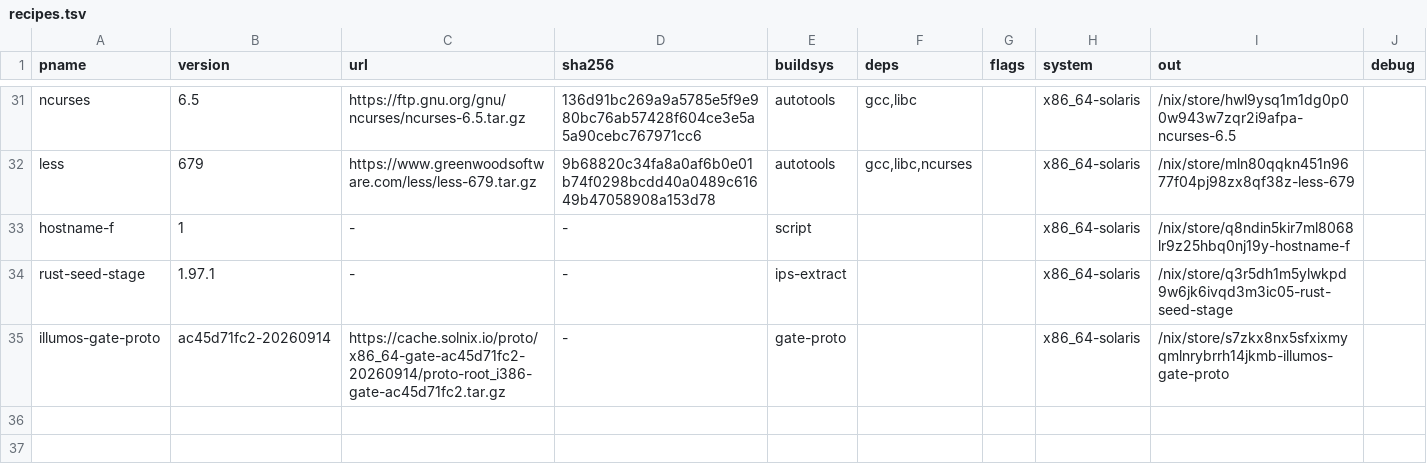
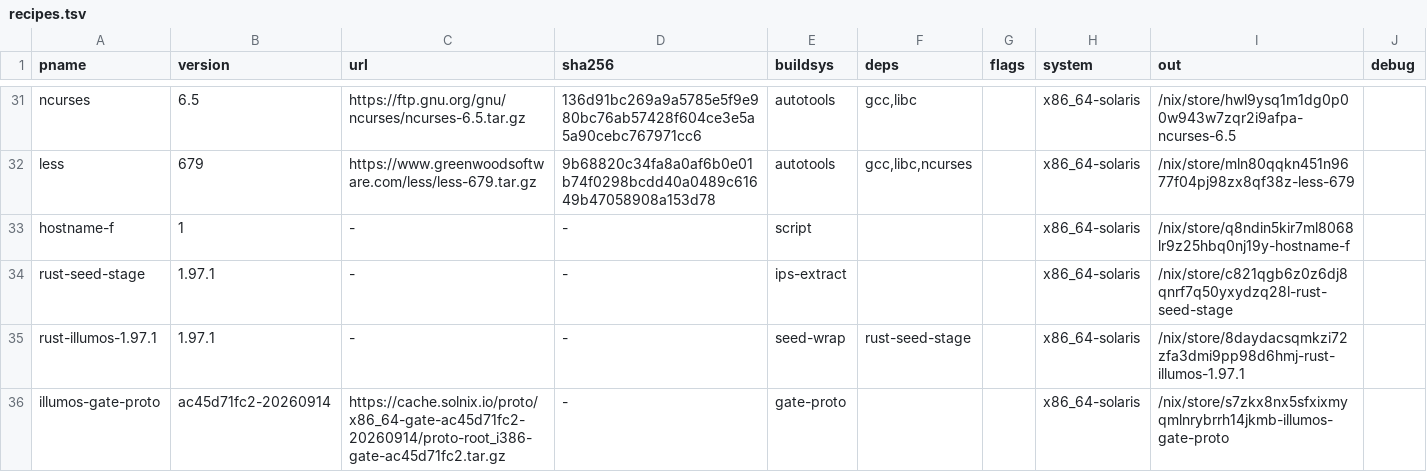
Before and after one commit to atiq-cs/solnix, a TSV file: docs/registry/recipes.tsv, drawn as a sheet; only a part is shown, gaps mark what is left out.

Commit message:
recipes: re-pin rust seed + wrapper to the reproducible re-stage
The original rust-seed-stage (q3r5dh1m) was a hand-staged IPS extraction whose
exact layout was never recorded, so it could not be reproduced after the cache
dropped it. Re-extract OI rustc@1.97.1 on an illumos host with a REPRODUCIBLE
staging script (fresh re-stage yields the identical store path), giving a new
seed c821qgb6 and, since rustRaw is a parameter, a new wrapper 8daydac. Verified:
rustc 1.97.1 (8bab26f4f) + cargo build a native illumos ELF via the rebuilt
wrapper. Update the rust-seed-stage recipe row out= to the new seed, add the
rust-illumos-1.97.1 wrapper row, and re-point every cvs3wrjn wrapper reference
to 8daydac (make-iso-usb, nvk build, the derivations registry, and the docs).

```diff
--- a/docs/registry/recipes.tsv
+++ b/docs/registry/recipes.tsv
@@ -33,3 +33,4 @@ less	679	https://www.greenwoodsoftware.com/less/less-679.tar.gz	9b68820c34fa8a0a
 hostname-f	1	-	-	script			x86_64-solaris	/nix/store/q8ndin5kir7ml8068lr9z25hbq0nj19y-hostname-f	
-rust-seed-stage	1.97.1	-	-	ips-extract			x86_64-solaris	/nix/store/q3r5dh1m5ylwkpd9w6jk6ivqd3m3ic05-rust-seed-stage	
+rust-seed-stage	1.97.1	-	-	ips-extract			x86_64-solaris	/nix/store/c821qgb6z0z6dj8qnrf7q50yxydzq28l-rust-seed-stage	
+rust-illumos-1.97.1	1.97.1	-	-	seed-wrap	rust-seed-stage		x86_64-solaris	/nix/store/8daydacsqmkzi72zfa3dmi9pp98d6hmj-rust-illumos-1.97.1	
 illumos-gate-proto	ac45d71fc2-20260914	https://cache.solnix.io/proto/x86_64-gate-ac45d71fc2-20260914/proto-root_i386-gate-ac45d71fc2.tar.gz	-	gate-proto			x86_64-solaris	/nix/store/s7zkx8nx5sfxixmyqmlnrybrrh14jkmb-illumos-gate-proto	
```
Also changed, not shown: 9 other files.
